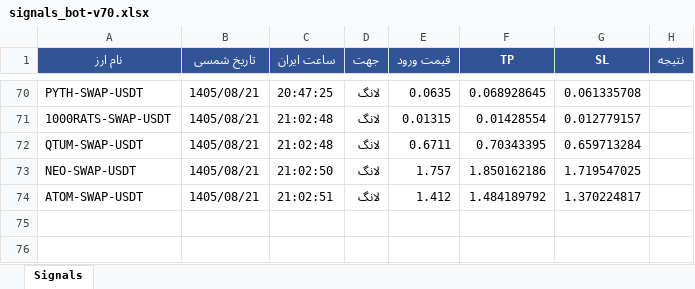
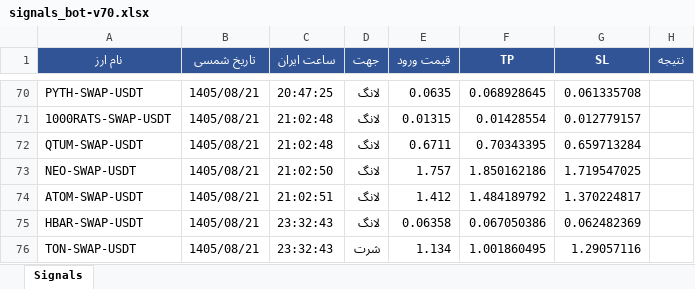
Before and after one commit to cmosircrypto-lang/Crypto-signal-bot, an Excel workbook: signals_bot-v70.xlsx, sheet Signals, drawn as a sheet; only a part is shown, gaps mark what is left out; values as stored, in another font and other column widths than the file's, no borders; the diff names each change by its address in the sheet, - before the commit and + after, or states it on an @@ line.

```diff
--- a/signals_bot-v70.xlsx (sheet Signals)
+++ b/signals_bot-v70.xlsx (sheet Signals)
+row 75: HBAR-SWAP-USDT | 1405/08/21 | 23:32:43 | لانگ | 0.06358 | 0.067050386 | 0.062482369
+row 76: TON-SWAP-USDT | 1405/08/21 | 23:32:43 | شرت | 1.134 | 1.001860495 | 1.29057116
```
Also changed, not shown: 2 other files.
